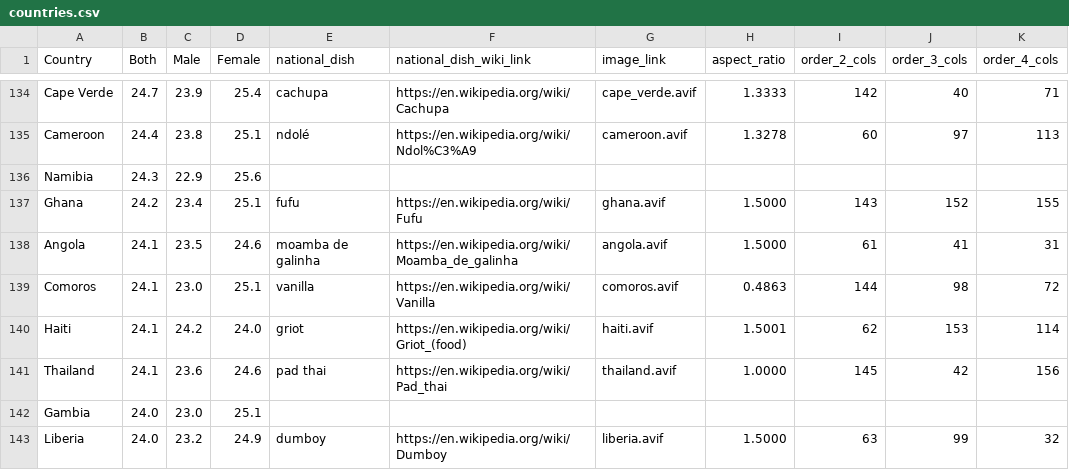
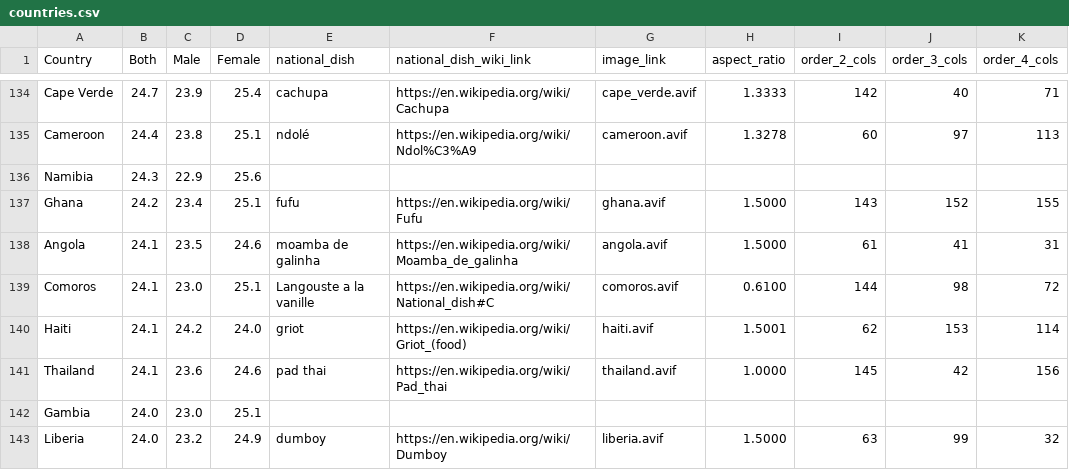
Before and after one commit to cork89/bmi, a CSV file: countries.csv, drawn as a sheet; only a part is shown, gaps mark what is left out.

Commit message:
fix comoros

```diff
--- a/countries.csv
+++ b/countries.csv
@@ -138,3 +138,3 @@ Ghana,24.2,23.4,25.1,fufu,https://en.wikipedia.org/wiki/Fufu,ghana.avif,1.5000,1
 Angola,24.1,23.5,24.6,moamba de galinha,https://en.wikipedia.org/wiki/Moamba_de_galinha,angola.avif,1.5000,61,41,31
-Comoros,24.1,23.0,25.1,vanilla,https://en.wikipedia.org/wiki/Vanilla,comoros.avif,0.4863,144,98,72
+Comoros,24.1,23.0,25.1,Langouste a la vanille,https://en.wikipedia.org/wiki/National_dish#C,comoros.avif,0.6100,144,98,72
 Haiti,24.1,24.2,24.0,griot,https://en.wikipedia.org/wiki/Griot_(food),haiti.avif,1.5001,62,153,114
```
